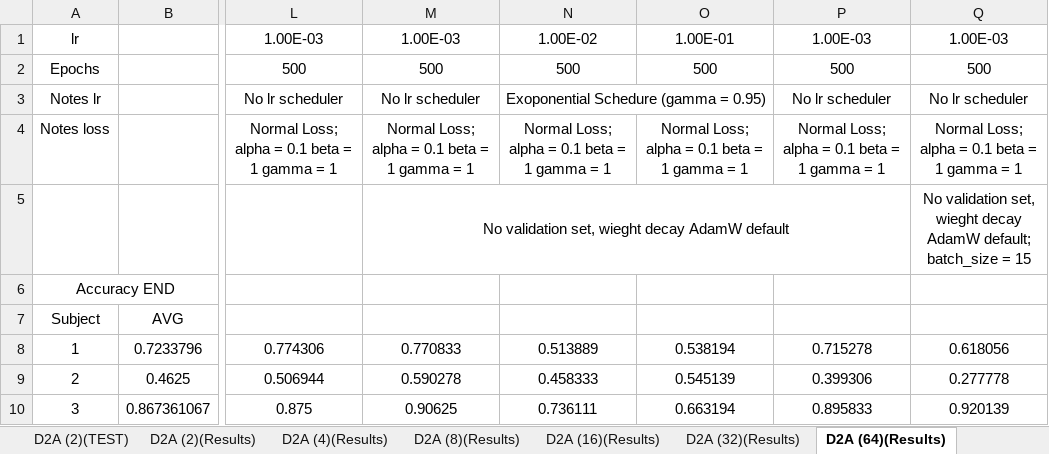
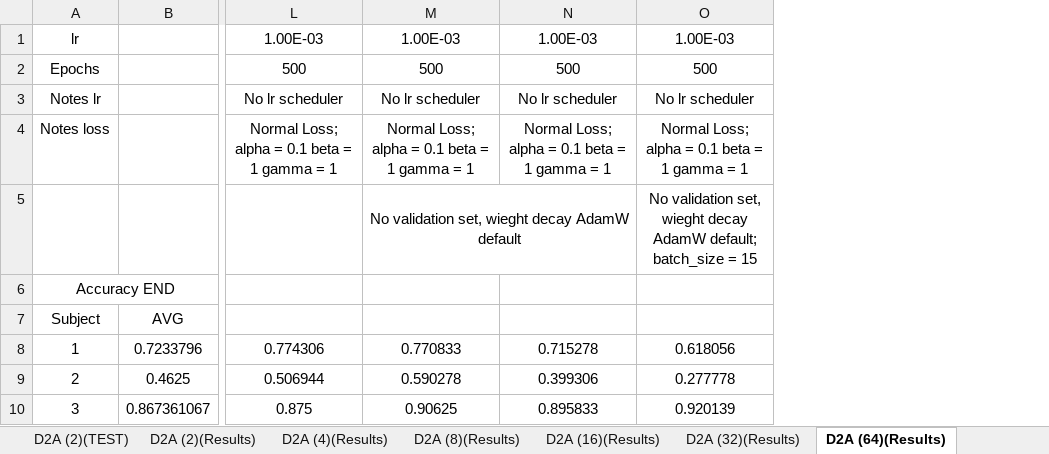
Before and after one commit to jesus-333/Variational-Autoencoder-for-EEG-analysis, an Excel workbook: Other/Saved_Results_3_1_hidden_space_test_NORMALIZED.xlsx, sheet D2A (64)(Results), drawn as a sheet; only a part is shown, gaps mark what is left out; values as stored, in another font and other column widths than the file's, no borders; conditional formats not drawn; the diff names each change by its address in the sheet, - before the commit and + after, or states it on an @@ line.

```diff
--- a/Other/Saved_Results_3_1_hidden_space_test_NORMALIZED.xlsx (sheet D2A (64)(Results))
+++ b/Other/Saved_Results_3_1_hidden_space_test_NORMALIZED.xlsx (sheet D2A (64)(Results))
-column N, rows 1-10: 1.00E-02 | 500 | Exoponential Schedure (gamma = 0.95) | Normal Loss; alpha = 0.1 beta = 1 gamma = 1 |  |  |  | 0.513889 | 0.458333 | 0.736111
-column O, rows 1-10: 1.00E-01 | 500 |  | Normal Loss; alpha = 0.1 beta = 1 gamma = 1 |  |  |  | 0.538194 | 0.545139 | 0.663194
```
Also changed, not shown: sheet D2A (16)(Results), sheet D2A (32)(Results), formulas that keep their value, Other/Saved_Results_3_2_hidden_space_test_NOT NORMALIZED.xlsx, 45 other files.
